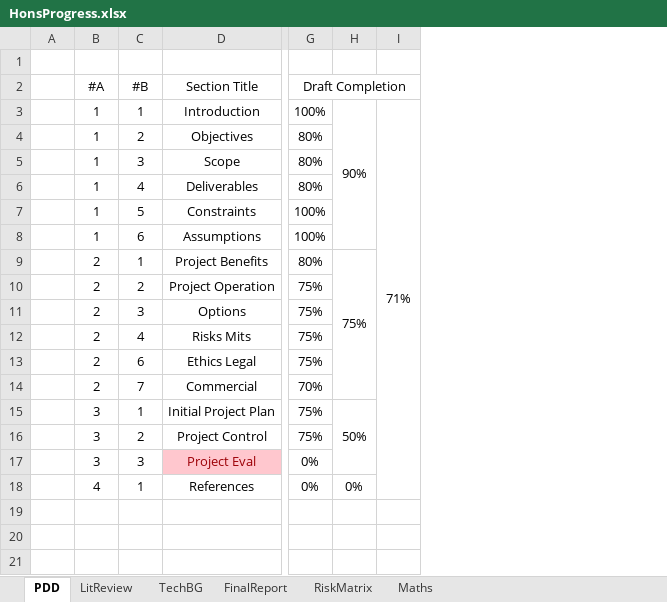
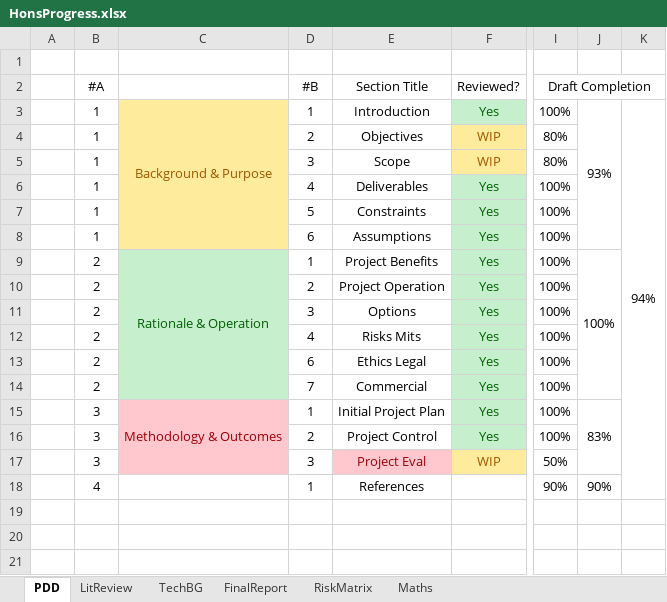
Before and after one commit to eeoooue/hons-moorhouse-p, an Excel workbook: Planning/HonsProgress.xlsx, sheet PDD, drawn as a sheet; only a part is shown, gaps mark what is left out; values as stored, in another font and other column widths than the file's, no borders; conditional formats not drawn; removed rows and columns are numbered as before the commit, all else as after; the diff names each change by its address in the sheet, - before the commit and + after, or states it on an @@ line.

```diff
--- a/Planning/HonsProgress.xlsx (sheet PDD)
+++ b/Planning/HonsProgress.xlsx (sheet PDD)
+column C, rows 3-15: Background & Purpose |  |  |  |  |  | Rationale & Operation |  |  |  |  |  | Methodology & Outcomes
+column F (Reviewed?), rows 3-17: Yes | WIP | WIP | Yes | Yes | Yes | Yes | Yes | Yes | Yes | Yes | Yes | Yes | Yes | WIP
-column H, rows 3-18: 90% |  |  |  |  |  | 75% |  |  |  |  |  | 50% |  |  | 0%
-column I, row 3: 71%
+column J, rows 3-18: 93% |  |  |  |  |  | 100% |  |  |  |  |  | 83% |  |  | 90%
+column K, row 3: 94%
-I6 (Draft Completion): 80%
+I6 (Draft Completion): 100%
-I9 (Draft Completion): 80%
+I9 (Draft Completion): 100%
-I10:I13 (Draft Completion): 75%
+I10:I13 (Draft Completion): 100%
-I14 (Draft Completion): 70%
+I14 (Draft Completion): 100%
-I15:I16 (Draft Completion): 75%
+I15:I16 (Draft Completion): 100%
-I17 (Draft Completion): 0%
+I17 (Draft Completion): 50%
-I18 (Draft Completion): 0%
+I18 (Draft Completion): 90%
```
Also changed, not shown: 10 other files.
